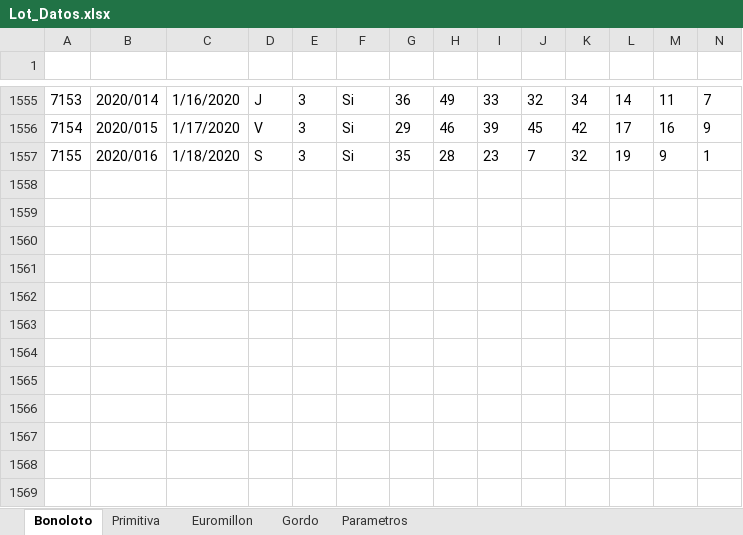
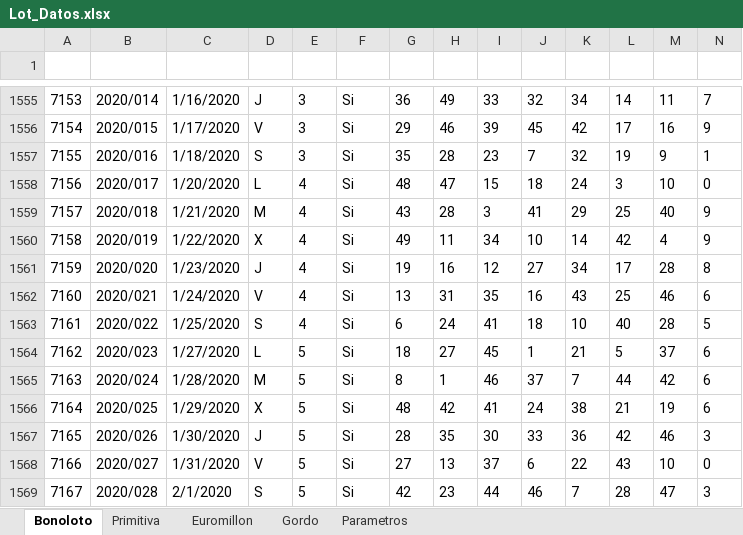
Before and after one commit to pena-bay-bay/Lot_Excel, an Excel workbook: Datos/Lot_Datos.xlsx, sheet Bonoloto, drawn as a sheet; only a part is shown, gaps mark what is left out; values as stored, in another font and other column widths than the file's, no borders; table styles not drawn; the diff names each change by its address in the sheet, - before the commit and + after, or states it on an @@ line.

Commit message:
Lot_Bonoloto_v2020r02
Versión 2020 revisión 2
Se incluye el indicador de homologación y tratamiento metodos de sugerencia

```diff
--- a/Datos/Lot_Datos.xlsx (sheet Bonoloto)
+++ b/Datos/Lot_Datos.xlsx (sheet Bonoloto)
+row 1558: 7156 | 2020/017 | 1/20/2020 | L | 4 | Si | 48 | 47 | 15 | 18 | 24 | 3 | 10 | 0
+row 1559: 7157 | 2020/018 | 1/21/2020 | M | 4 | Si | 43 | 28 | 3 | 41 | 29 | 25 | 40 | 9
+row 1560: 7158 | 2020/019 | 1/22/2020 | X | 4 | Si | 49 | 11 | 34 | 10 | 14 | 42 | 4 | 9
+row 1561: 7159 | 2020/020 | 1/23/2020 | J | 4 | Si | 19 | 16 | 12 | 27 | 34 | 17 | 28 | 8
+row 1562: 7160 | 2020/021 | 1/24/2020 | V | 4 | Si | 13 | 31 | 35 | 16 | 43 | 25 | 46 | 6
+row 1563: 7161 | 2020/022 | 1/25/2020 | S | 4 | Si | 6 | 24 | 41 | 18 | 10 | 40 | 28 | 5
+row 1564: 7162 | 2020/023 | 1/27/2020 | L | 5 | Si | 18 | 27 | 45 | 1 | 21 | 5 | 37 | 6
+row 1565: 7163 | 2020/024 | 1/28/2020 | M | 5 | Si | 8 | 1 | 46 | 37 | 7 | 44 | 42 | 6
+row 1566: 7164 | 2020/025 | 1/29/2020 | X | 5 | Si | 48 | 42 | 41 | 24 | 38 | 21 | 19 | 6
+row 1567: 7165 | 2020/026 | 1/30/2020 | J | 5 | Si | 28 | 35 | 30 | 33 | 36 | 42 | 46 | 3
+row 1568: 7166 | 2020/027 | 1/31/2020 | V | 5 | Si | 27 | 13 | 37 | 6 | 22 | 43 | 10 | 0
+row 1569: 7167 | 2020/028 | 2/1/2020 | S | 5 | Si | 42 | 23 | 44 | 46 | 7 | 28 | 47 | 3
```
Also changed, not shown: sheet Gordo, sheet Primitiva, sheet Euromillon, Lot_DiccionarioDatos.xlsm, 19 other files.
